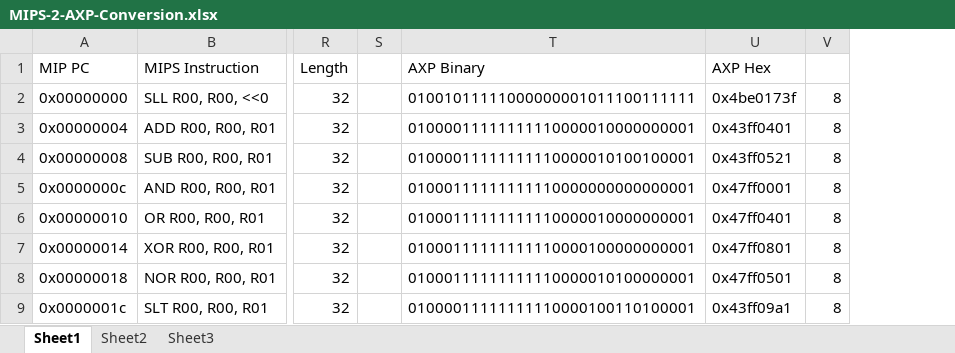
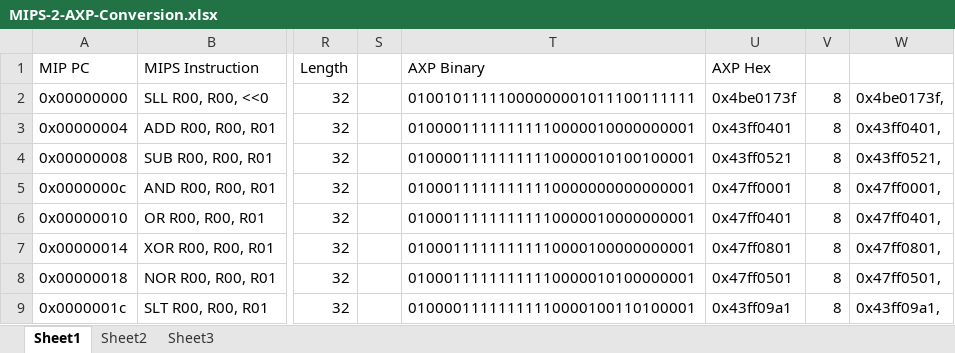
Before and after one commit to JonathanBelanger/DECaxp, an Excel workbook: src/MIPS-2-AXP-Conversion.xlsx, sheet Sheet1, drawn as a sheet; only a part is shown, gaps mark what is left out; values as stored, in another font and other column widths than the file's, no borders; conditional formats not drawn; the diff covers the shown part only; the diff names each change by its address in the sheet, - before the commit and + after, or states it on an @@ line.

Commit message:
Added another formula to format the instructions for the C language.

```diff
--- a/src/MIPS-2-AXP-Conversion.xlsx (sheet Sheet1)
+++ b/src/MIPS-2-AXP-Conversion.xlsx (sheet Sheet1)
+column W, rows 2-9: 0x4be0173f, | 0x43ff0401, | 0x43ff0521, | 0x47ff0001, | 0x47ff0401, | 0x47ff0801, | 0x47ff0501, | 0x43ff09a1,
```
Also changed, not shown: 5 removed rows and 7 edited cells elsewhere in this sheet.
